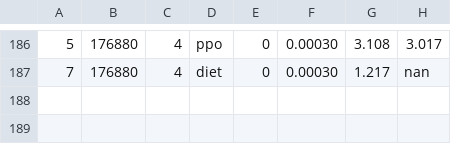
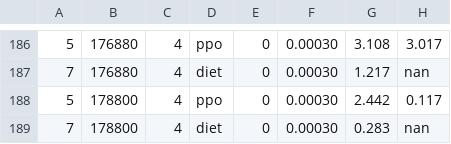
Before and after one commit to bluo42/big2-ai, a CSV file: big2/policies/evolve/progress.csv, drawn as a sheet; only a part is shown, gaps mark what is left out; the diff names each change by its address in the sheet, - before the commit and + after, or states it on an @@ line.

```diff
--- a/big2/policies/evolve/progress.csv
+++ b/big2/policies/evolve/progress.csv
+row 188: 5 | 178800 | 4 | ppo | 0 | 0.00030 | 2.442 | 0.117
+row 189: 7 | 178800 | 4 | diet | 0 | 0.00030 | 0.283 | nan
```
